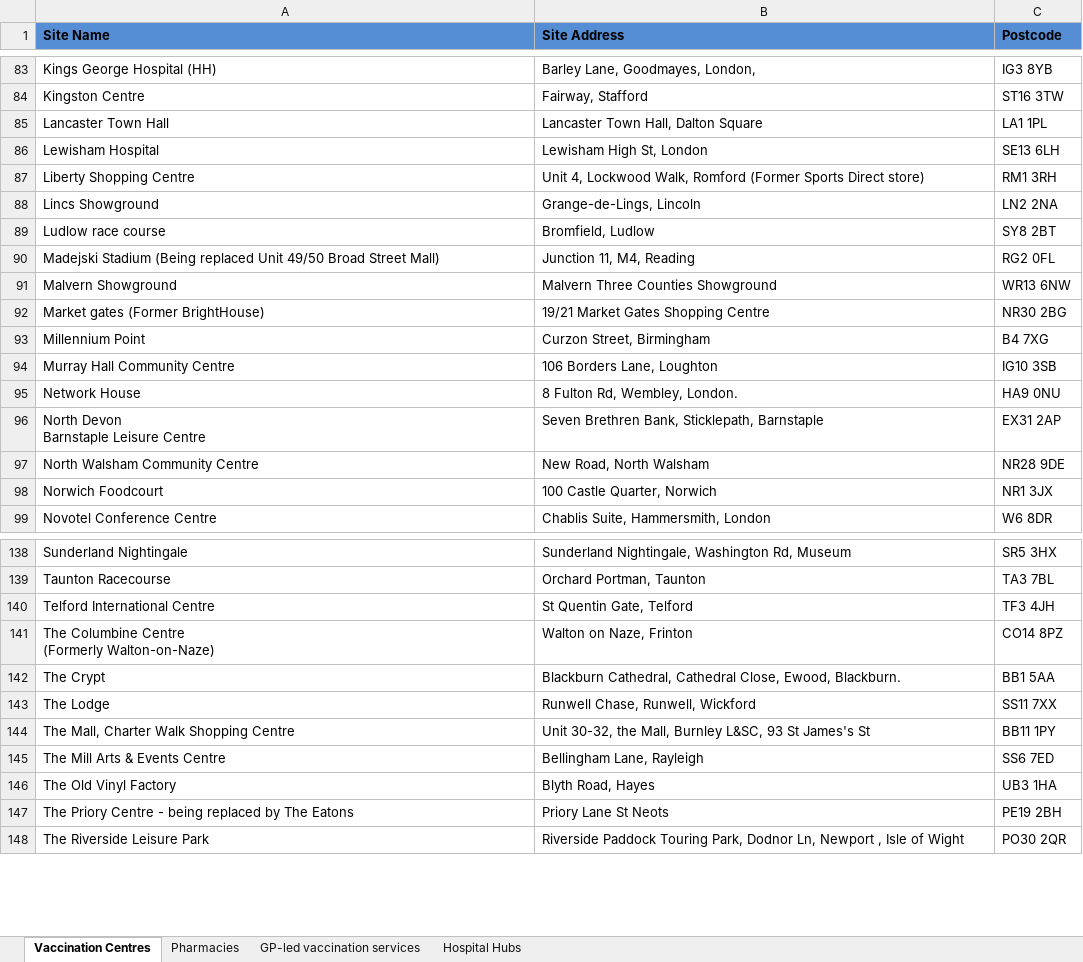
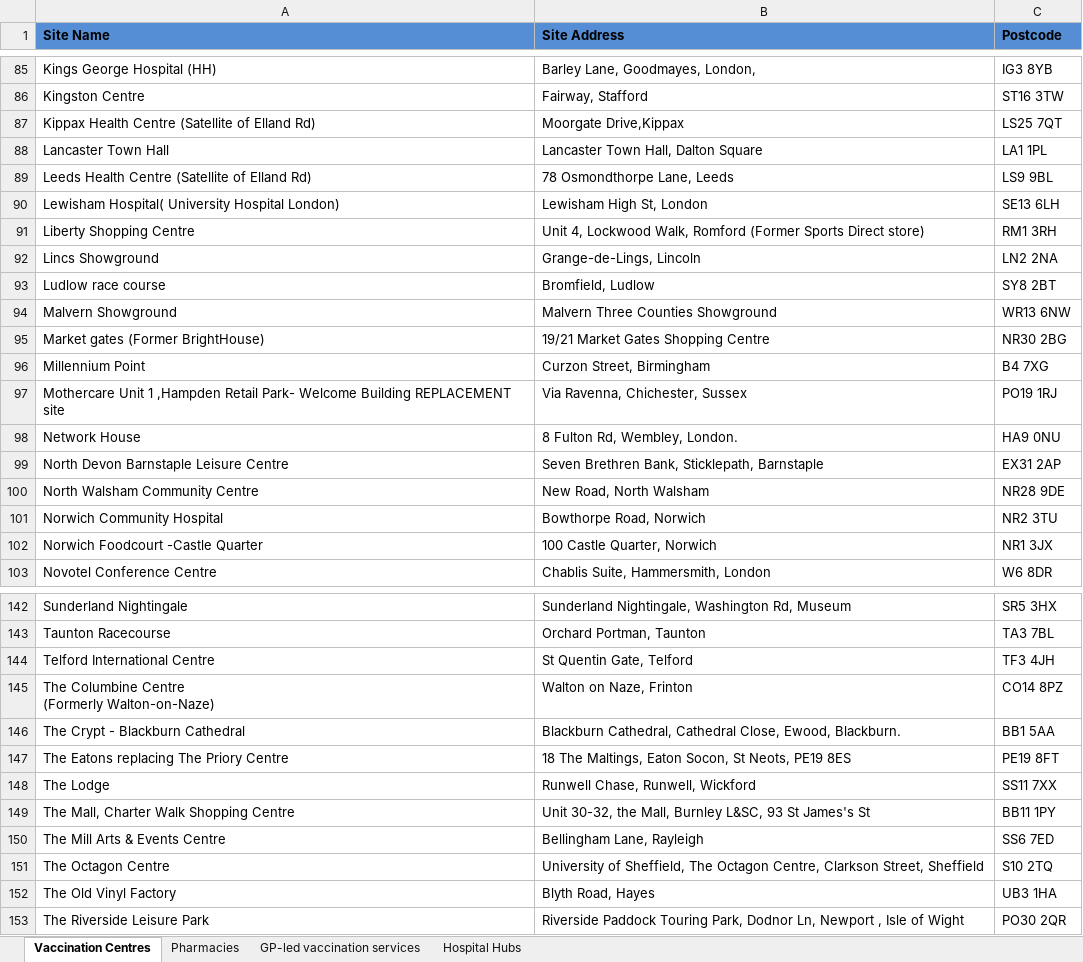
Before and after one commit to odileeds/covid-demographics, an Excel workbook: data/vaccination-sites.xlsx, sheet Vaccination Centres, drawn as a sheet; only a part is shown, gaps mark what is left out; values as stored, in another font and other column widths than the file's, no borders; conditional formats not drawn; removed rows and columns are numbered as before the commit, all else as after; ↵ is a line break in a cell; the diff covers the shown part only; the diff names each change by its address in the sheet, - before the commit and + after, or states it on an @@ line.

Commit message:
Flat: latest data (2021-07-28T21:30:06.180Z) {   "date": "2021-07-28T21:30:06.180Z",   "files": [     {       "name": "data/vaccination-centres.geojson",       "deltaBytes": 1026446,       "source": "https://www.england.nhs.uk/coronavirus/wp-content/uploads/sites/52/2021/01/list-of-vaccination-sites-26-july-2021.xlsx"     },     {       "name": "data/vaccination-centres-invalid.csv",       "deltaBytes": 532,       "source": "https://www.england.nhs.uk/coronavirus/wp-content/uploads/sites/52/2021/01/list-of-vaccination-sites-26-july-2021.xlsx"     },     {       "name": "data/vaccination-centres.csv",       "deltaBytes": 156910,       "source": "https://www.england.nhs.uk/coronavirus/wp-content/uploads/sites/52/2021/01/list-of-vaccination-sites-26-july-2021.xlsx"     },     {       "name": "data/vaccination-sites.xlsx",       "deltaBytes": 56663,       "source": "https://www.england.nhs.uk/coronavirus/wp-content/uploads/sites/52/2021/01/list-of-vaccination-sites-26-july-2021.xlsx"     }   ] }

```diff
--- a/data/vaccination-sites.xlsx (sheet Vaccination Centres)
+++ b/data/vaccination-sites.xlsx (sheet Vaccination Centres)
+row 87: Kippax Health Centre (Satellite of Elland Rd) | Moorgate Drive,Kippax | LS25 7QT
+row 89: Leeds Health Centre (Satellite of Elland Rd) | 78 Osmondthorpe Lane, Leeds | LS9 9BL
-A90 (Site Name): Lewisham Hospital
+A90 (Site Name): Lewisham Hospital( University Hospital London)
-row 90: Madejski Stadium (Being replaced Unit 49/50 Broad Street Mall) | Junction 11, M4, Reading | RG2 0FL
-row 94: Murray Hall Community Centre | 106 Borders Lane, Loughton | IG10 3SB
+row 97: Mothercare Unit 1 ,Hampden Retail Park- Welcome Building REPLACEMENT site | Via Ravenna, Chichester, Sussex | PO19 1RJ
-A99 (Site Name): North Devon ↵ Barnstaple Leisure Centre
+A99 (Site Name): North Devon Barnstaple Leisure Centre
+row 101: Norwich Community Hospital | Bowthorpe Road, Norwich | NR2 3TU
-A102 (Site Name): Norwich Foodcourt
+A102 (Site Name): Norwich Foodcourt -Castle Quarter
-A146 (Site Name): The Crypt
+A146 (Site Name): The Crypt - Blackburn Cathedral
+row 147: The Eatons replacing The Priory Centre | 18 The Maltings, Eaton Socon, St Neots, PE19 8ES | PE19 8FT
+row 151: The Octagon Centre | University of Sheffield, The Octagon Centre, Clarkson Street, Sheffield | S10 2TQ
-row 147: The Priory Centre - being replaced by The Eatons | Priory Lane St Neots | PE19 2BH
```
Also changed, not shown: 11 added rows, 7 removed rows and 3 edited cells elsewhere in this sheet, sheet Hospital Hubs, sheet Pharmacies, sheet GP-led vaccination services, 3 other files.
